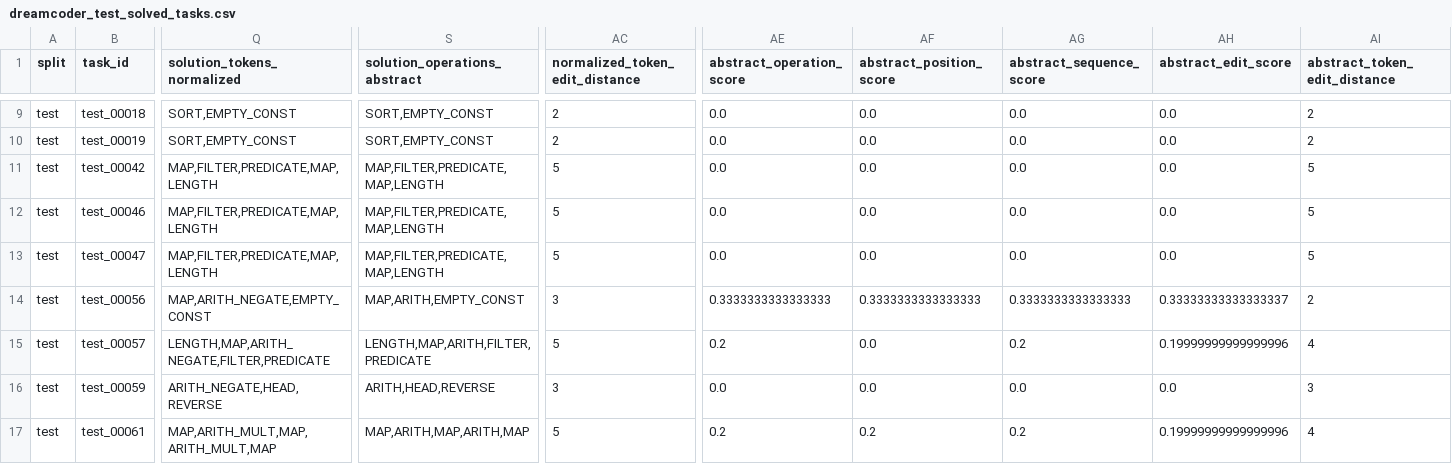
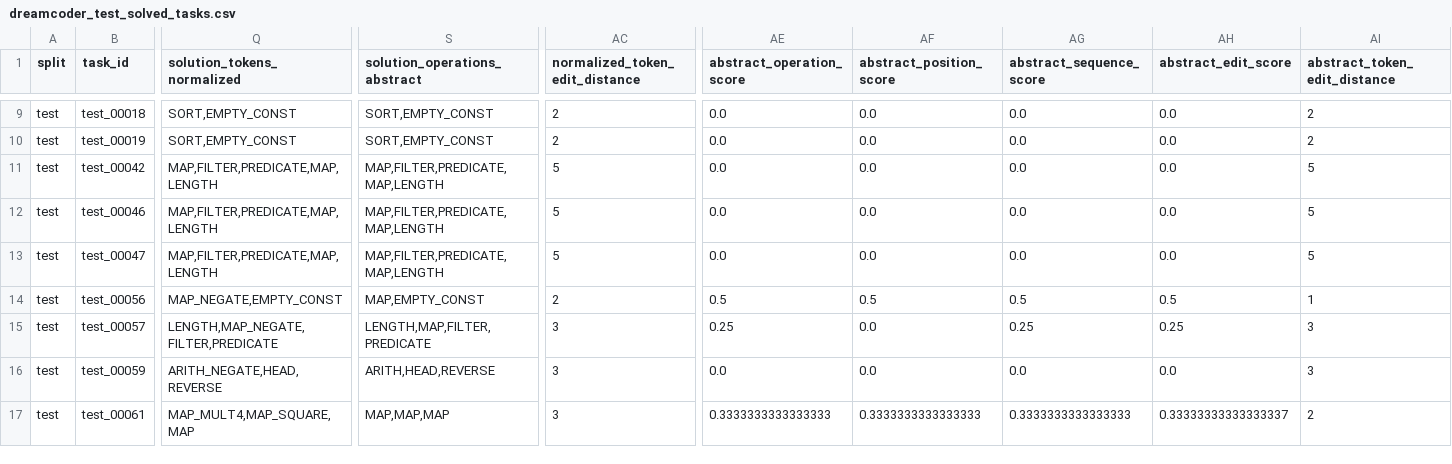
Before and after one commit to YOMILEONEL/ec, a CSV file: dreamcoder_train_test_pipeline_step_by_step/outputs/train_T_2_train__test_T_2_test__ET_15_TT_15_it_3_MF_10_rec_true_nocons_false/step08_summarize_results/dreamcoder_test_solved_tasks.csv, drawn as a sheet; only a part is shown, gaps mark what is left out; the diff covers the shown part only; the diff names each change by its address in the sheet, - before the commit and + after, or states it on an @@ line.

```diff
--- a/dreamcoder_train_test_pipeline_step_by_step/outputs/train_T_2_train__test_T_2_test__ET_15_TT_15_it_3_MF_10_rec_true_nocons_false/step08_summarize_results/dreamcoder_test_solved_tasks.csv
+++ b/dreamcoder_train_test_pipeline_step_by_step/outputs/train_T_2_train__test_T_2_test__ET_15_TT_15_it_3_MF_10_rec_true_nocons_false/step08_summarize_results/dreamcoder_test_solved_tasks.csv
-Q14 (solution_tokens_normalized): MAP,ARITH_NEGATE,EMPTY_CONST
+Q14 (solution_tokens_normalized): MAP_NEGATE,EMPTY_CONST
-S14 (solution_operations_abstract): MAP,ARITH,EMPTY_CONST
+S14 (solution_operations_abstract): MAP,EMPTY_CONST
-AC14 (normalized_token_edit_distance): 3
+AC14 (normalized_token_edit_distance): 2
-AE14 (abstract_operation_score): 0.3333333333333333
+AE14 (abstract_operation_score): 0.5
-AF14 (abstract_position_score): 0.3333333333333333
+AF14 (abstract_position_score): 0.5
-AG14 (abstract_sequence_score): 0.3333333333333333
+AG14 (abstract_sequence_score): 0.5
-AH14 (abstract_edit_score): 0.33333333333333337
+AH14 (abstract_edit_score): 0.5
-AI14 (abstract_token_edit_distance): 2
+AI14 (abstract_token_edit_distance): 1
-Q15 (solution_tokens_normalized): LENGTH,MAP,ARITH_NEGATE,FILTER,PREDICATE
+Q15 (solution_tokens_normalized): LENGTH,MAP_NEGATE,FILTER,PREDICATE
-S15 (solution_operations_abstract): LENGTH,MAP,ARITH,FILTER,PREDICATE
+S15 (solution_operations_abstract): LENGTH,MAP,FILTER,PREDICATE
-AC15 (normalized_token_edit_distance): 5
+AC15 (normalized_token_edit_distance): 3
-AE15 (abstract_operation_score): 0.2
+AE15 (abstract_operation_score): 0.25
-AG15 (abstract_sequence_score): 0.2
+AG15 (abstract_sequence_score): 0.25
-AH15 (abstract_edit_score): 0.19999999999999996
+AH15 (abstract_edit_score): 0.25
-AI15 (abstract_token_edit_distance): 4
+AI15 (abstract_token_edit_distance): 3
-Q17 (solution_tokens_normalized): MAP,ARITH_MULT,MAP,ARITH_MULT,MAP
+Q17 (solution_tokens_normalized): MAP_MULT4,MAP_SQUARE,MAP
-S17 (solution_operations_abstract): MAP,ARITH,MAP,ARITH,MAP
+S17 (solution_operations_abstract): MAP,MAP,MAP
-AC17 (normalized_token_edit_distance): 5
+AC17 (normalized_token_edit_distance): 3
-AE17 (abstract_operation_score): 0.2
+AE17 (abstract_operation_score): 0.3333333333333333
-AF17 (abstract_position_score): 0.2
+AF17 (abstract_position_score): 0.3333333333333333
-AG17 (abstract_sequence_score): 0.2
+AG17 (abstract_sequence_score): 0.3333333333333333
-AH17 (abstract_edit_score): 0.19999999999999996
+AH17 (abstract_edit_score): 0.33333333333333337
-AI17 (abstract_token_edit_distance): 4
+AI17 (abstract_token_edit_distance): 2
```
Also changed, not shown: 133 edited cells elsewhere in this file, dreamcoder_train_test_pipeline_step_by_step/outputs/train_T_2_train__test_T_2_test__ET_15_TT_15_it_3_MF_10_rec_false_nocons_false/step08_summarize_results/dreamcoder_test_solved_tasks.csv, dreamcoder_train_test_pipeline_step_by_step/outputs/train_T_2_train__test_T_2_test__ET_15_TT_15_it_3_MF_10_rec_true_nocons_true/step08_summarize_results/dreamcoder_test_solved_tasks.csv, 6 other files.
